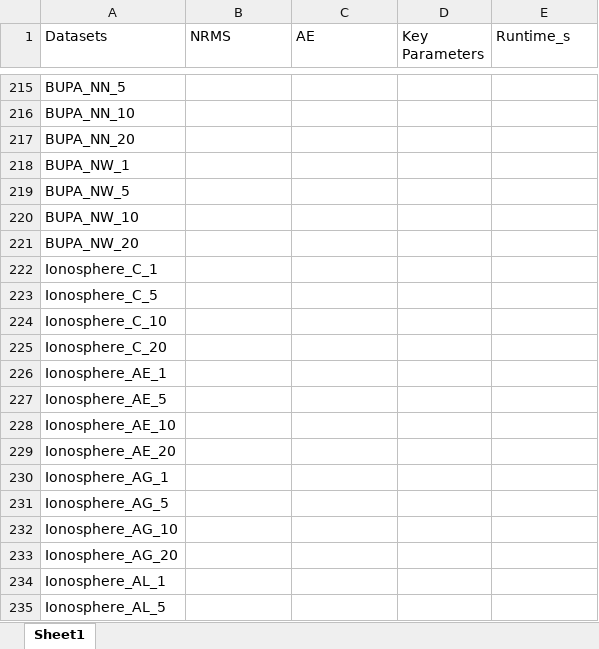
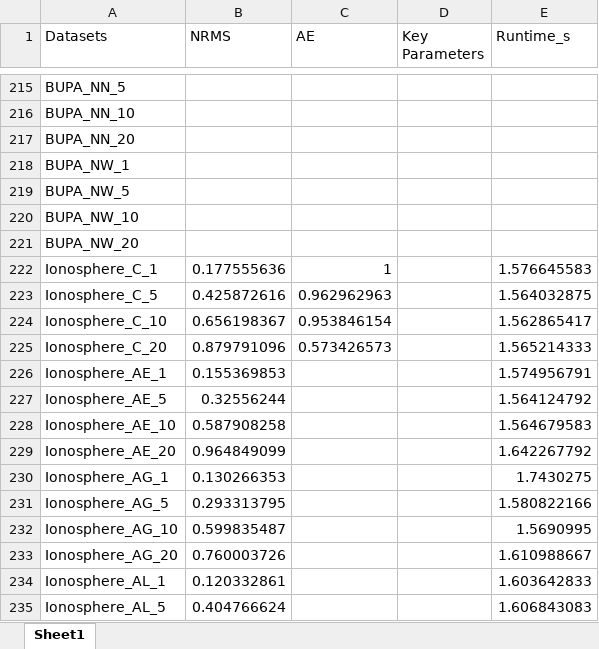
Before and after one commit to krishnodey/data-imputation, an Excel workbook: Table-NRMS-AE.xlsx, sheet Sheet1, drawn as a sheet; only a part is shown, gaps mark what is left out; values as stored, in another font and other column widths than the file's, no borders; the diff covers the shown part only; the diff names each change by its address in the sheet, - before the commit and + after, or states it on an @@ line.

```diff
--- a/Table-NRMS-AE.xlsx (sheet Sheet1)
+++ b/Table-NRMS-AE.xlsx (sheet Sheet1)
-B222 (NRMS): (empty)
+B222 (NRMS): 0.177555636
-C222 (AE): (empty)
+C222 (AE): 1
-E222 (Runtime_s): (empty)
+E222 (Runtime_s): 1.576645583
-B223 (NRMS): (empty)
+B223 (NRMS): 0.425872616
-C223 (AE): (empty)
+C223 (AE): 0.962962963
-E223 (Runtime_s): (empty)
+E223 (Runtime_s): 1.564032875
-B224 (NRMS): (empty)
+B224 (NRMS): 0.656198367
-C224 (AE): (empty)
+C224 (AE): 0.953846154
-E224 (Runtime_s): (empty)
+E224 (Runtime_s): 1.562865417
-B225 (NRMS): (empty)
+B225 (NRMS): 0.879791096
-C225 (AE): (empty)
+C225 (AE): 0.573426573
-E225 (Runtime_s): (empty)
+E225 (Runtime_s): 1.565214333
-B226 (NRMS): (empty)
+B226 (NRMS): 0.155369853
-E226 (Runtime_s): (empty)
+E226 (Runtime_s): 1.574956791
-B227 (NRMS): (empty)
+B227 (NRMS): 0.32556244
-E227 (Runtime_s): (empty)
+E227 (Runtime_s): 1.564124792
-B228 (NRMS): (empty)
+B228 (NRMS): 0.587908258
-E228 (Runtime_s): (empty)
+E228 (Runtime_s): 1.564679583
-B229 (NRMS): (empty)
+B229 (NRMS): 0.964849099
-E229 (Runtime_s): (empty)
+E229 (Runtime_s): 1.642267792
-B230 (NRMS): (empty)
+B230 (NRMS): 0.130266353
-E230 (Runtime_s): (empty)
+E230 (Runtime_s): 1.7430275
-B231 (NRMS): (empty)
+B231 (NRMS): 0.293313795
-E231 (Runtime_s): (empty)
+E231 (Runtime_s): 1.580822166
-B232 (NRMS): (empty)
+B232 (NRMS): 0.599835487
-E232 (Runtime_s): (empty)
+E232 (Runtime_s): 1.5690995
-B233 (NRMS): (empty)
+B233 (NRMS): 0.760003726
-E233 (Runtime_s): (empty)
+E233 (Runtime_s): 1.610988667
-B234 (NRMS): (empty)
+B234 (NRMS): 0.120332861
-E234 (Runtime_s): (empty)
+E234 (Runtime_s): 1.603642833
-B235 (NRMS): (empty)
+B235 (NRMS): 0.404766624
-E235 (Runtime_s): (empty)
+E235 (Runtime_s): 1.606843083
```
Also changed, not shown: 1266 edited cells elsewhere in this sheet, comparison_results.xlsx, 8 other files.
